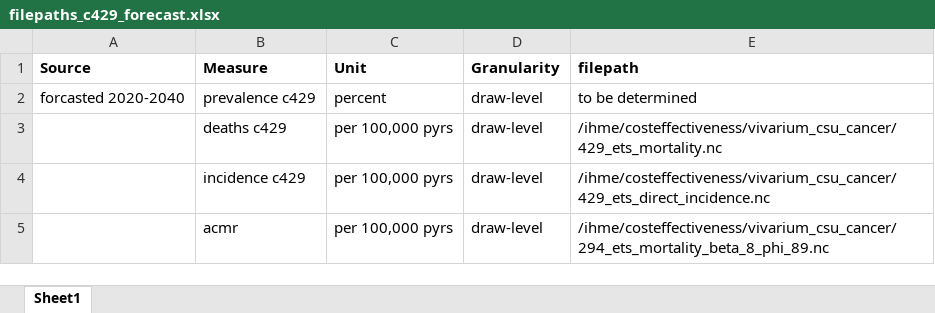
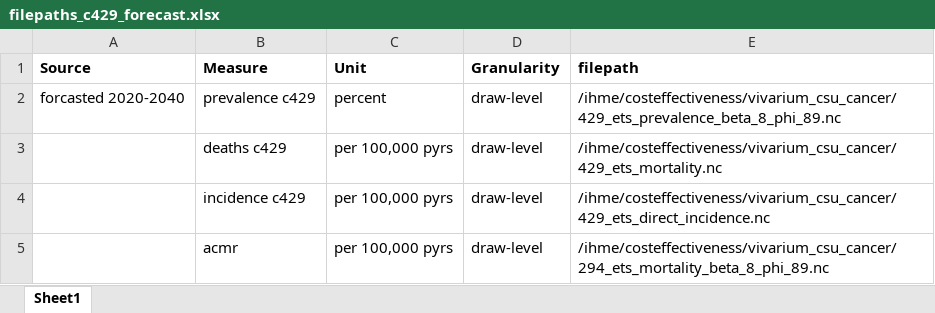
Before and after one commit to ihmeuw/vivarium_research, an Excel workbook: docs/source/gbd2017_models/causes/neoplasms/breast_cancer_with_stage0/filepaths_c429_forecast.xlsx, sheet Sheet1, drawn as a sheet; values as stored, in another font and other column widths than the file's, no borders; the diff names each change by its address in the sheet, - before the commit and + after, or states it on an @@ line.

Commit message:
added forecasted filepath for prevalence

```diff
--- a/docs/source/gbd2017_models/causes/neoplasms/breast_cancer_with_stage0/filepaths_c429_forecast.xlsx (sheet Sheet1)
+++ b/docs/source/gbd2017_models/causes/neoplasms/breast_cancer_with_stage0/filepaths_c429_forecast.xlsx (sheet Sheet1)
-E2 (filepath): to be determined
+E2 (filepath): /ihme/costeffectiveness/vivarium_csu_cancer/429_ets_prevalence_beta_8_phi_89.nc
```
Also changed, not shown: 1 other file.
